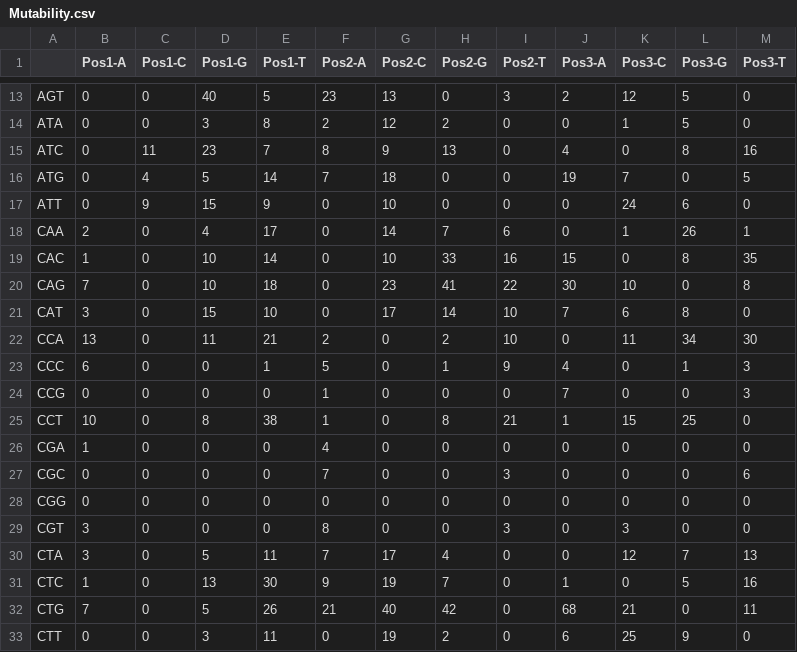
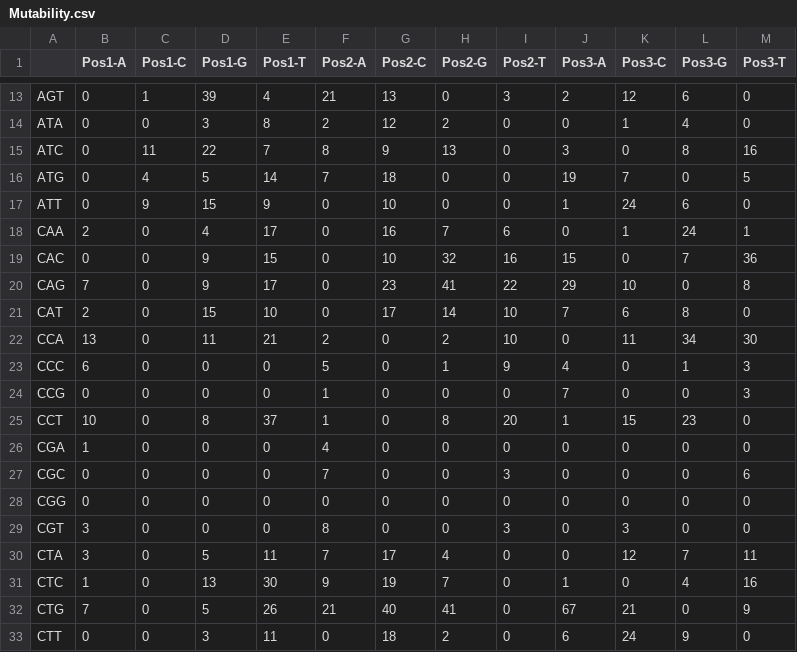
Before and after one commit to BHSAI/BRILIA, a CSV file: Examples/MouseH/MouseH_Comma/Analysis/Mutability.csv, drawn as a sheet; only a part is shown, gaps mark what is left out; the diff covers the shown part only; the diff names each change by its address in the sheet, - before the commit and + after, or states it on an @@ line.

```diff
--- a/Examples/MouseH/MouseH_Comma/Analysis/Mutability.csv
+++ b/Examples/MouseH/MouseH_Comma/Analysis/Mutability.csv
-C13 (Pos1-C): 0
+C13 (Pos1-C): 1
-D13 (Pos1-G): 40
+D13 (Pos1-G): 39
-E13 (Pos1-T): 5
+E13 (Pos1-T): 4
-F13 (Pos2-A): 23
+F13 (Pos2-A): 21
-L13 (Pos3-G): 5
+L13 (Pos3-G): 6
-L14 (Pos3-G): 5
+L14 (Pos3-G): 4
-D15 (Pos1-G): 23
+D15 (Pos1-G): 22
-J15 (Pos3-A): 4
+J15 (Pos3-A): 3
-J17 (Pos3-A): 0
+J17 (Pos3-A): 1
-G18 (Pos2-C): 14
+G18 (Pos2-C): 16
-L18 (Pos3-G): 26
+L18 (Pos3-G): 24
-B19 (Pos1-A): 1
+B19 (Pos1-A): 0
-D19:D20 (Pos1-G): 10
+D19:D20 (Pos1-G): 9
-E19 (Pos1-T): 14
+E19 (Pos1-T): 15
-H19 (Pos2-G): 33
+H19 (Pos2-G): 32
-L19 (Pos3-G): 8
+L19 (Pos3-G): 7
-M19 (Pos3-T): 35
+M19 (Pos3-T): 36
-E20 (Pos1-T): 18
+E20 (Pos1-T): 17
-J20 (Pos3-A): 30
+J20 (Pos3-A): 29
-B21 (Pos1-A): 3
+B21 (Pos1-A): 2
-E23 (Pos1-T): 1
+E23 (Pos1-T): 0
-E25 (Pos1-T): 38
+E25 (Pos1-T): 37
-I25 (Pos2-T): 21
+I25 (Pos2-T): 20
-L25 (Pos3-G): 25
+L25 (Pos3-G): 23
-M30 (Pos3-T): 13
+M30 (Pos3-T): 11
-L31 (Pos3-G): 5
+L31 (Pos3-G): 4
-H32 (Pos2-G): 42
+H32 (Pos2-G): 41
-J32 (Pos3-A): 68
+J32 (Pos3-A): 67
-M32 (Pos3-T): 11
+M32 (Pos3-T): 9
-G33 (Pos2-C): 19
+G33 (Pos2-C): 18
-K33 (Pos3-C): 25
+K33 (Pos3-C): 24
```
Also changed, not shown: 98 edited cells elsewhere in this file, Examples/MouseH/MouseH_Comma/Analysis/NormMutability.csv, Examples/MouseH/MouseH_Comma/MouseH_Comma.BRILIAv3.csv, 19 other files.
